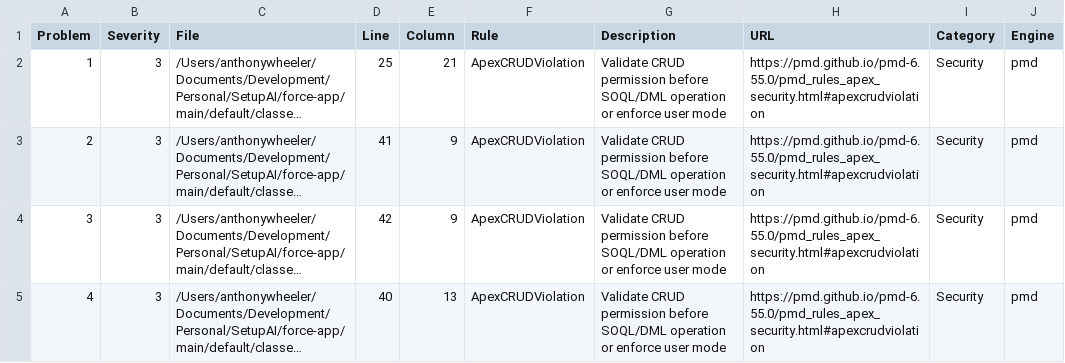
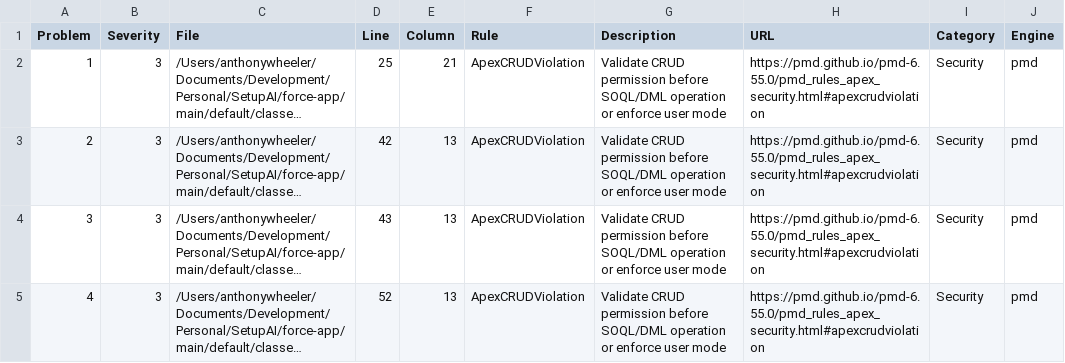
Before and after one commit to antonio4000000/SetupAI, a CSV file: security-review/CodeAnalyzerGeneral.csv, drawn as a sheet; long unchanged cells end in …; the diff names each change by its address in the sheet, - before the commit and + after, or states it on an @@ line.

```diff
--- a/security-review/CodeAnalyzerGeneral.csv
+++ b/security-review/CodeAnalyzerGeneral.csv
-D3 (Line): 41
+D3 (Line): 42
-E3:E4 (Column): 9
+E3:E4 (Column): 13
-D4 (Line): 42
+D4 (Line): 43
-D5 (Line): 40
+D5 (Line): 52
```
Also changed, not shown: security-review/CodeAnalyzerDFA.csv, 2 other files.
